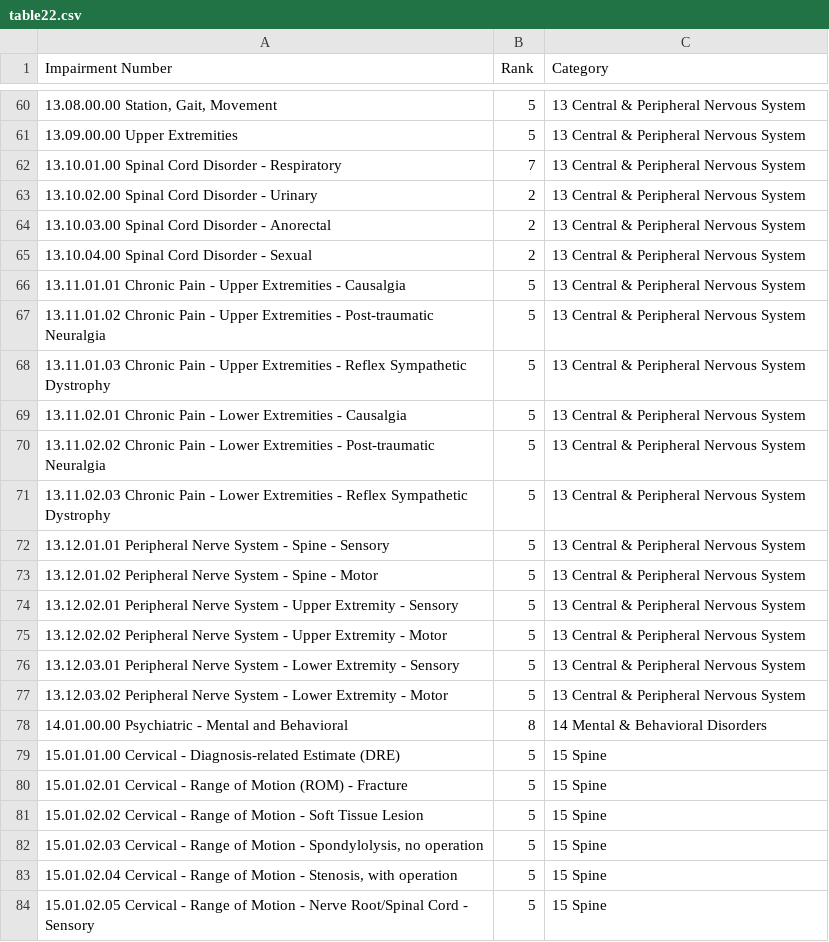
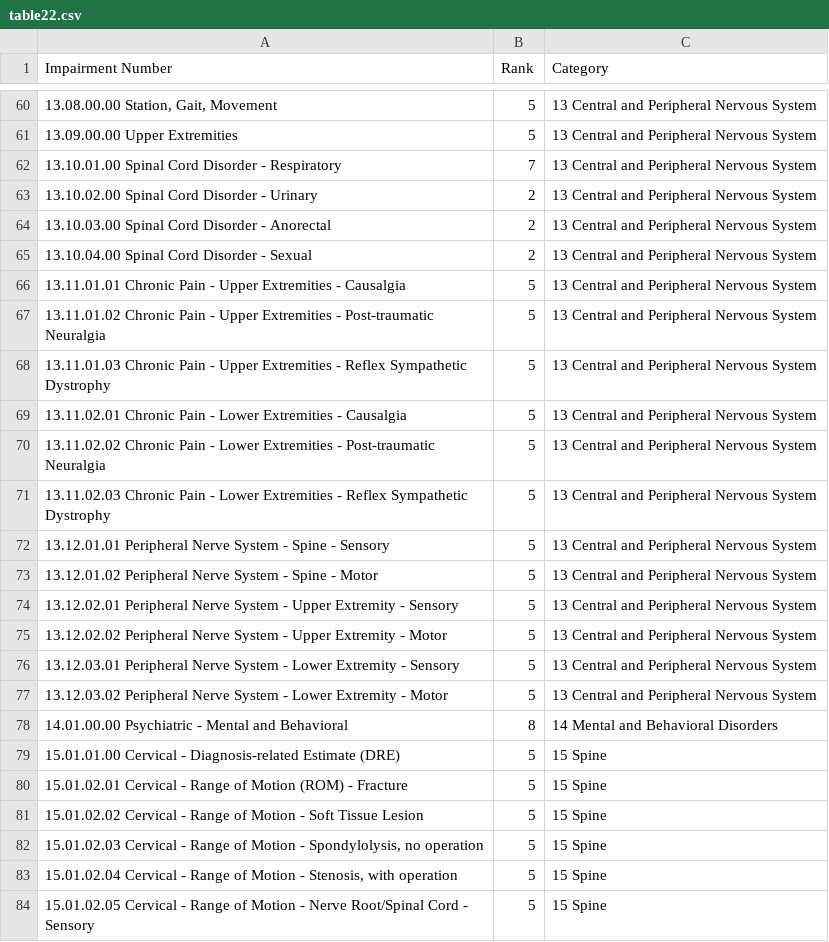
Before and after one commit to hsulihuang/AMA_calculator, a CSV file: tables/table22.csv, drawn as a sheet; only a part is shown, gaps mark what is left out; the diff covers the shown part only.

```diff
--- a/tables/table22.csv
+++ b/tables/table22.csv
@@ -60,20 +60,20 @@
-"13.08.00.00 Station, Gait, Movement",5,13 Central & Peripheral Nervous System
-13.09.00.00 Upper Extremities,5,13 Central & Peripheral Nervous System
-13.10.01.00 Spinal Cord Disorder - Respiratory,7,13 Central & Peripheral Nervous System
-13.10.02.00 Spinal Cord Disorder - Urinary,2,13 Central & Peripheral Nervous System
-13.10.03.00 Spinal Cord Disorder - Anorectal,2,13 Central & Peripheral Nervous System
-13.10.04.00 Spinal Cord Disorder - Sexual,2,13 Central & Peripheral Nervous System
-13.11.01.01 Chronic Pain - Upper Extremities - Causalgia,5,13 Central & Peripheral Nervous System
-13.11.01.02 Chronic Pain - Upper Extremities - Post-traumatic Neuralgia,5,13 Central & Peripheral Nervous System
-13.11.01.03 Chronic Pain - Upper Extremities - Reflex Sympathetic Dystrophy,5,13 Central & Peripheral Nervous System
-13.11.02.01 Chronic Pain - Lower Extremities - Causalgia,5,13 Central & Peripheral Nervous System
-13.11.02.02 Chronic Pain - Lower Extremities - Post-traumatic Neuralgia,5,13 Central & Peripheral Nervous System
-13.11.02.03 Chronic Pain - Lower Extremities - Reflex Sympathetic Dystrophy,5,13 Central & Peripheral Nervous System
-13.12.01.01 Peripheral Nerve System - Spine - Sensory,5,13 Central & Peripheral Nervous System
-13.12.01.02 Peripheral Nerve System - Spine - Motor,5,13 Central & Peripheral Nervous System
-13.12.02.01 Peripheral Nerve System - Upper Extremity - Sensory,5,13 Central & Peripheral Nervous System
-13.12.02.02 Peripheral Nerve System - Upper Extremity - Motor,5,13 Central & Peripheral Nervous System
-13.12.03.01 Peripheral Nerve System - Lower Extremity - Sensory,5,13 Central & Peripheral Nervous System
-13.12.03.02 Peripheral Nerve System - Lower Extremity - Motor,5,13 Central & Peripheral Nervous System
-14.01.00.00 Psychiatric - Mental and Behavioral,8,14 Mental & Behavioral Disorders
+"13.08.00.00 Station, Gait, Movement",5,13 Central and Peripheral Nervous System
+13.09.00.00 Upper Extremities,5,13 Central and Peripheral Nervous System
+13.10.01.00 Spinal Cord Disorder - Respiratory,7,13 Central and Peripheral Nervous System
+13.10.02.00 Spinal Cord Disorder - Urinary,2,13 Central and Peripheral Nervous System
+13.10.03.00 Spinal Cord Disorder - Anorectal,2,13 Central and Peripheral Nervous System
+13.10.04.00 Spinal Cord Disorder - Sexual,2,13 Central and Peripheral Nervous System
+13.11.01.01 Chronic Pain - Upper Extremities - Causalgia,5,13 Central and Peripheral Nervous System
+13.11.01.02 Chronic Pain - Upper Extremities - Post-traumatic Neuralgia,5,13 Central and Peripheral Nervous System
+13.11.01.03 Chronic Pain - Upper Extremities - Reflex Sympathetic Dystrophy,5,13 Central and Peripheral Nervous System
+13.11.02.01 Chronic Pain - Lower Extremities - Causalgia,5,13 Central and Peripheral Nervous System
+13.11.02.02 Chronic Pain - Lower Extremities - Post-traumatic Neuralgia,5,13 Central and Peripheral Nervous System
+13.11.02.03 Chronic Pain - Lower Extremities - Reflex Sympathetic Dystrophy,5,13 Central and Peripheral Nervous System
+13.12.01.01 Peripheral Nerve System - Spine - Sensory,5,13 Central and Peripheral Nervous System
+13.12.01.02 Peripheral Nerve System - Spine - Motor,5,13 Central and Peripheral Nervous System
+13.12.02.01 Peripheral Nerve System - Upper Extremity - Sensory,5,13 Central and Peripheral Nervous System
+13.12.02.02 Peripheral Nerve System - Upper Extremity - Motor,5,13 Central and Peripheral Nervous System
+13.12.03.01 Peripheral Nerve System - Lower Extremity - Sensory,5,13 Central and Peripheral Nervous System
+13.12.03.02 Peripheral Nerve System - Lower Extremity - Motor,5,13 Central and Peripheral Nervous System
+14.01.00.00 Psychiatric - Mental and Behavioral,8,14 Mental and Behavioral Disorders
 15.01.01.00 Cervical - Diagnosis-related Estimate (DRE),5,15 Spine
```
Also changed, not shown: 46 edited cells elsewhere in this file, tables/table21.csv.
